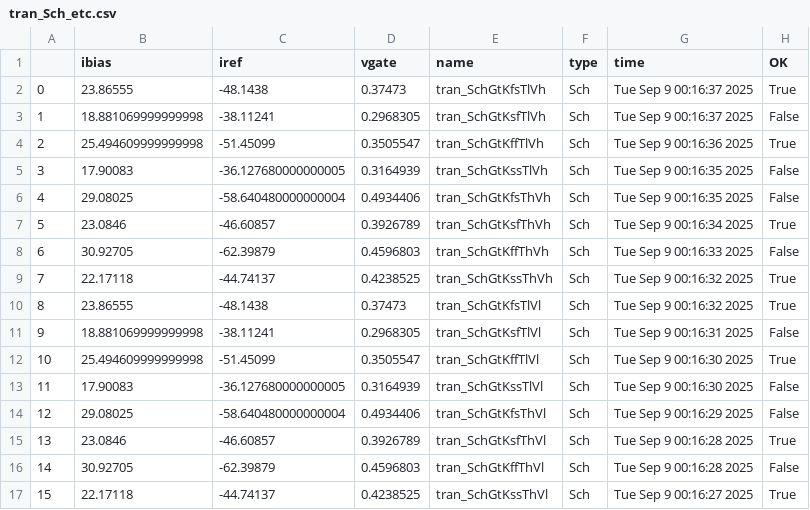
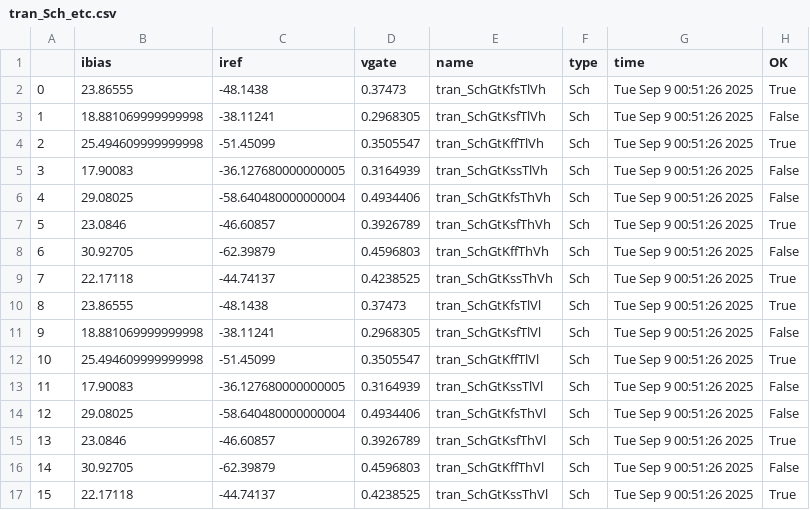
Before and after one commit to analogicus/lelo_tord_sky130A, a CSV file: sim/simple_pmos_current_source/results/tran_Sch_etc.csv, drawn as a sheet.

```diff
--- a/sim/simple_pmos_current_source/results/tran_Sch_etc.csv
+++ b/sim/simple_pmos_current_source/results/tran_Sch_etc.csv
@@ -1,17 +1,17 @@
 ,ibias,iref,vgate,name,type,time,OK
-0,23.86555,-48.1438,0.37473,tran_SchGtKfsTlVh,Sch,Tue Sep  9 00:16:37 2025,True
-1,18.881069999999998,-38.11241,0.2968305,tran_SchGtKsfTlVh,Sch,Tue Sep  9 00:16:37 2025,False
-2,25.494609999999998,-51.45099,0.3505547,tran_SchGtKffTlVh,Sch,Tue Sep  9 00:16:36 2025,True
-3,17.90083,-36.127680000000005,0.3164939,tran_SchGtKssTlVh,Sch,Tue Sep  9 00:16:35 2025,False
-4,29.08025,-58.640480000000004,0.4934406,tran_SchGtKfsThVh,Sch,Tue Sep  9 00:16:35 2025,False
-5,23.0846,-46.60857,0.3926789,tran_SchGtKsfThVh,Sch,Tue Sep  9 00:16:34 2025,True
-6,30.92705,-62.39879,0.4596803,tran_SchGtKffThVh,Sch,Tue Sep  9 00:16:33 2025,False
-7,22.17118,-44.74137,0.4238525,tran_SchGtKssThVh,Sch,Tue Sep  9 00:16:32 2025,True
-8,23.86555,-48.1438,0.37473,tran_SchGtKfsTlVl,Sch,Tue Sep  9 00:16:32 2025,True
-9,18.881069999999998,-38.11241,0.2968305,tran_SchGtKsfTlVl,Sch,Tue Sep  9 00:16:31 2025,False
-10,25.494609999999998,-51.45099,0.3505547,tran_SchGtKffTlVl,Sch,Tue Sep  9 00:16:30 2025,True
-11,17.90083,-36.127680000000005,0.3164939,tran_SchGtKssTlVl,Sch,Tue Sep  9 00:16:30 2025,False
-12,29.08025,-58.640480000000004,0.4934406,tran_SchGtKfsThVl,Sch,Tue Sep  9 00:16:29 2025,False
-13,23.0846,-46.60857,0.3926789,tran_SchGtKsfThVl,Sch,Tue Sep  9 00:16:28 2025,True
-14,30.92705,-62.39879,0.4596803,tran_SchGtKffThVl,Sch,Tue Sep  9 00:16:28 2025,False
-15,22.17118,-44.74137,0.4238525,tran_SchGtKssThVl,Sch,Tue Sep  9 00:16:27 2025,True
+0,23.86555,-48.1438,0.37473,tran_SchGtKfsTlVh,Sch,Tue Sep  9 00:51:26 2025,True
+1,18.881069999999998,-38.11241,0.2968305,tran_SchGtKsfTlVh,Sch,Tue Sep  9 00:51:26 2025,False
+2,25.494609999999998,-51.45099,0.3505547,tran_SchGtKffTlVh,Sch,Tue Sep  9 00:51:26 2025,True
+3,17.90083,-36.127680000000005,0.3164939,tran_SchGtKssTlVh,Sch,Tue Sep  9 00:51:26 2025,False
+4,29.08025,-58.640480000000004,0.4934406,tran_SchGtKfsThVh,Sch,Tue Sep  9 00:51:26 2025,False
+5,23.0846,-46.60857,0.3926789,tran_SchGtKsfThVh,Sch,Tue Sep  9 00:51:26 2025,True
+6,30.92705,-62.39879,0.4596803,tran_SchGtKffThVh,Sch,Tue Sep  9 00:51:26 2025,False
+7,22.17118,-44.74137,0.4238525,tran_SchGtKssThVh,Sch,Tue Sep  9 00:51:26 2025,True
+8,23.86555,-48.1438,0.37473,tran_SchGtKfsTlVl,Sch,Tue Sep  9 00:51:26 2025,True
+9,18.881069999999998,-38.11241,0.2968305,tran_SchGtKsfTlVl,Sch,Tue Sep  9 00:51:26 2025,False
+10,25.494609999999998,-51.45099,0.3505547,tran_SchGtKffTlVl,Sch,Tue Sep  9 00:51:26 2025,True
+11,17.90083,-36.127680000000005,0.3164939,tran_SchGtKssTlVl,Sch,Tue Sep  9 00:51:26 2025,False
+12,29.08025,-58.640480000000004,0.4934406,tran_SchGtKfsThVl,Sch,Tue Sep  9 00:51:26 2025,False
+13,23.0846,-46.60857,0.3926789,tran_SchGtKsfThVl,Sch,Tue Sep  9 00:51:26 2025,True
+14,30.92705,-62.39879,0.4596803,tran_SchGtKffThVl,Sch,Tue Sep  9 00:51:26 2025,False
+15,22.17118,-44.74137,0.4238525,tran_SchGtKssThVl,Sch,Tue Sep  9 00:51:26 2025,True
```
Also changed, not shown: sim/characterization/results/tran_Sch_etc.csv, sim/characterization/results/tran_Sch_mc.csv, 23 other files.
